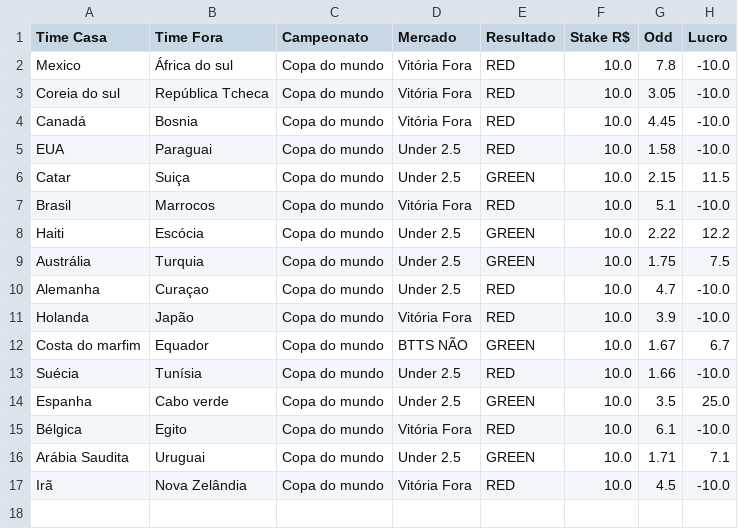
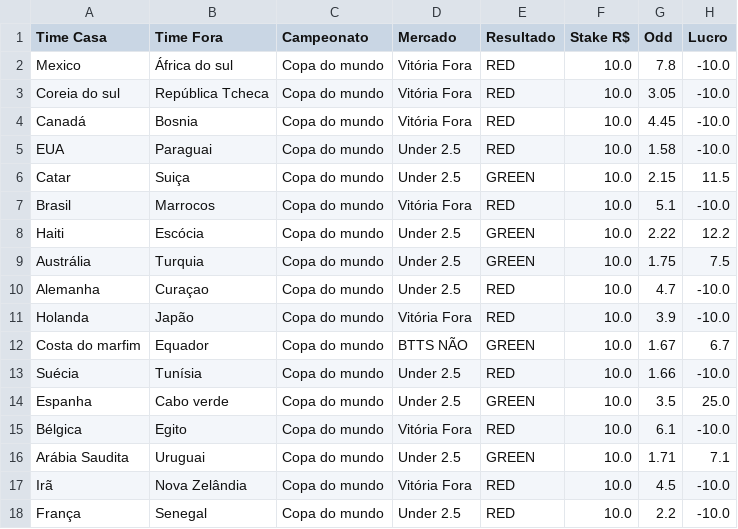
Before and after one commit to Sabonete190/bot-copa-do-mundo, a CSV file: resultados_apostas.csv, drawn as a sheet; the diff names each change by its address in the sheet, - before the commit and + after, or states it on an @@ line.

Commit message:
Atualizando resultados_apostas.csv

```diff
--- a/resultados_apostas.csv
+++ b/resultados_apostas.csv
+row 18: França | Senegal | Copa do mundo | Under 2.5 | RED | 10.0 | 2.2 | -10.0
```
